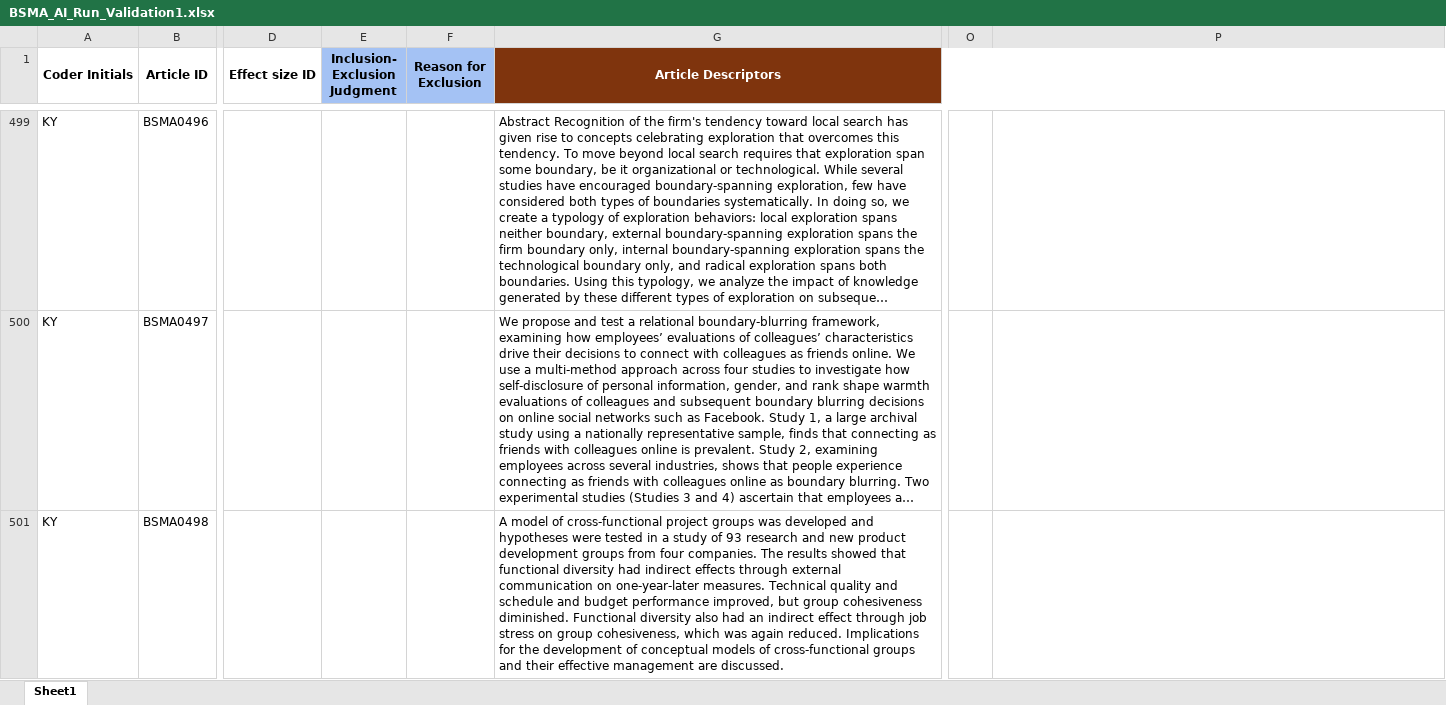
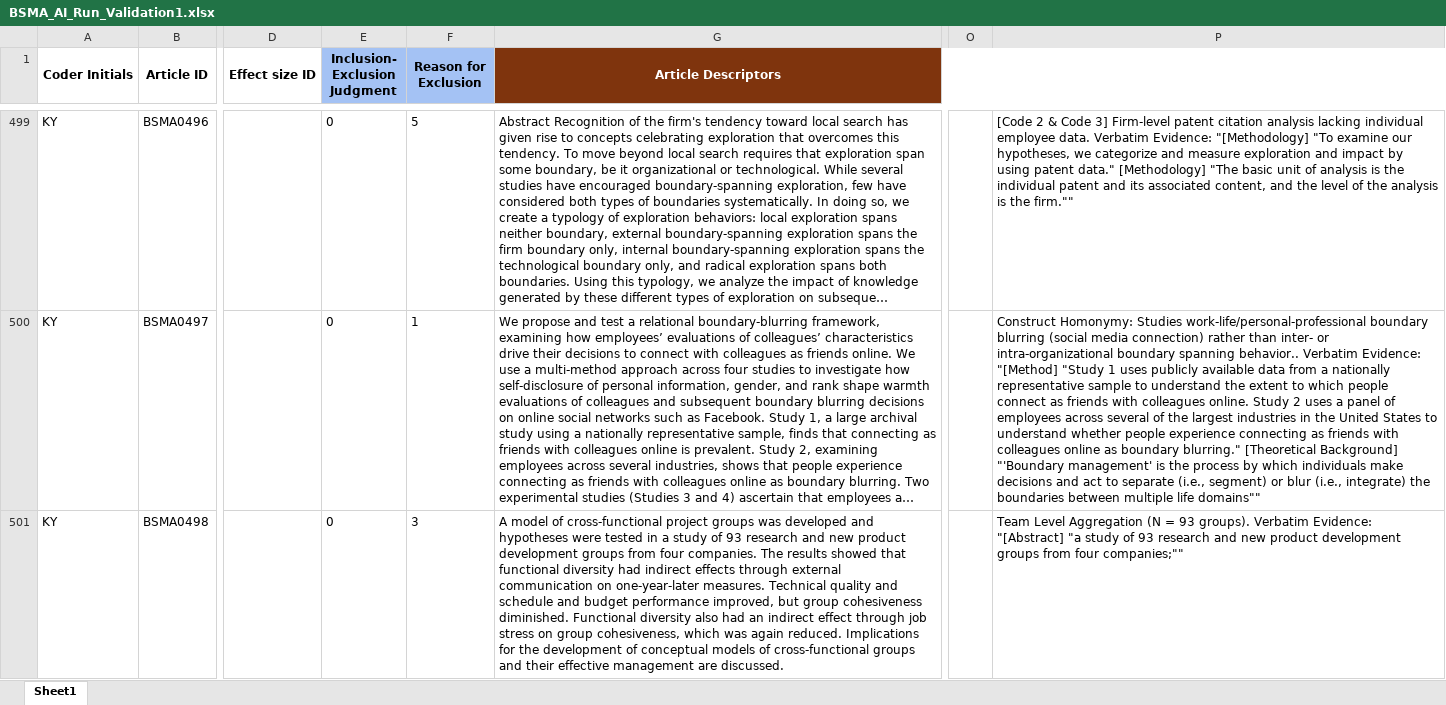
Before and after one commit to canadaofbin-netizen/BSMA_Summative, an Excel workbook: BSMA_AI_Run_Validation1.xlsx, sheet Sheet1, drawn as a sheet; only a part is shown, gaps mark what is left out; long unchanged cells end in …; values as stored, in another font and other column widths than the file's, no borders; the diff covers the shown part only; the diff names each change by its address in the sheet, - before the commit and + after, or states it on an @@ line.

Commit message:
Auto-backup: Post-highlighting batch completed

```diff
--- a/BSMA_AI_Run_Validation1.xlsx (sheet Sheet1)
+++ b/BSMA_AI_Run_Validation1.xlsx (sheet Sheet1)
-E499:E501 (Inclusion- Exclusion Judgment): (empty)
+E499:E501 (Inclusion- Exclusion Judgment): 0
-F499 (Reason for Exclusion): (empty)
+F499 (Reason for Exclusion): 5
-P499: (empty)
+P499: [Code 2 & Code 3] Firm-level patent citation analysis lacking individual employee data. Verbatim Evidence: "[Methodology] "To examine our hypotheses, we categorize and measure exploration and impact by using patent data." [Methodology] "The basic unit of analysis is the individual patent and its associated content, and the level of the analysis is the firm.""
-F500 (Reason for Exclusion): (empty)
+F500 (Reason for Exclusion): 1
-P500: (empty)
+P500: Construct Homonymy: Studies work-life/personal-professional boundary blurring (social media connection) rather than inter- or intra-organizational boundary spanning behavior.. Verbatim Evidence: "[Method] "Study 1 uses publicly available data from a nationally representative sample to understand the extent to which people connect as friends with colleagues online. Study 2 uses a panel of employees across several of the largest industries in the United States to understand whether people experience connecting as friends with colleagues online as boundary blurring." [Theoretical Background] "'Boundary management' is the process by which individuals make decisions and act to separate (i.e., segment) or blur (i.e., integrate) the boundaries between multiple life domains""
-F501 (Reason for Exclusion): (empty)
+F501 (Reason for Exclusion): 3
-P501: (empty)
+P501: Team Level Aggregation (N = 93 groups). Verbatim Evidence: "[Abstract] "a study of 93 research and new product development groups from four companies;""
```
Also changed, not shown: 114 edited cells elsewhere in this sheet.
